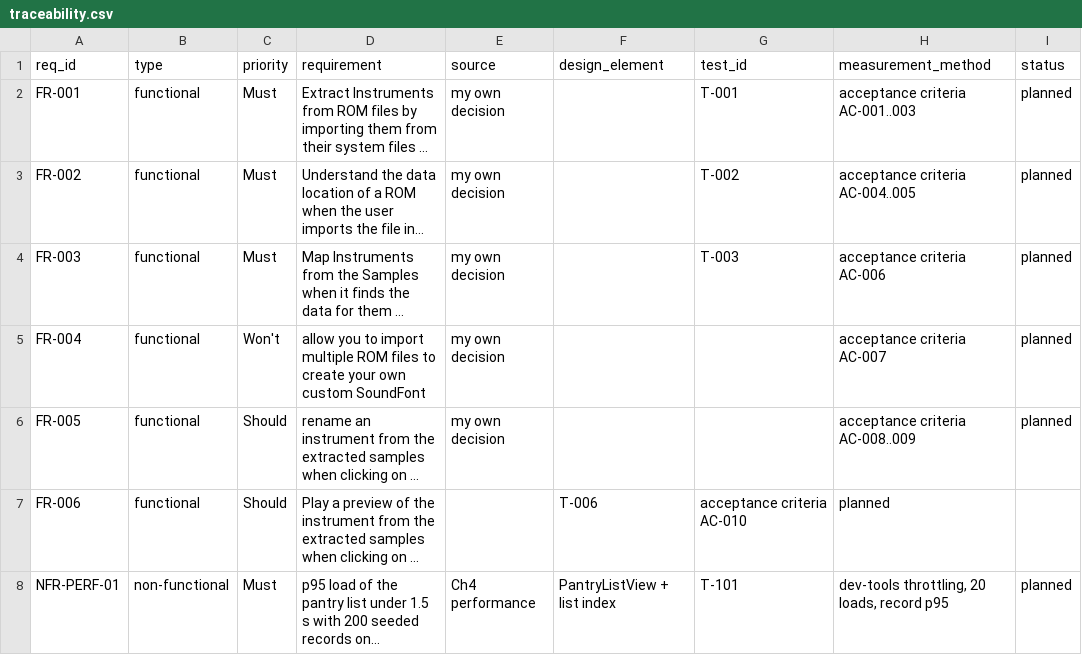
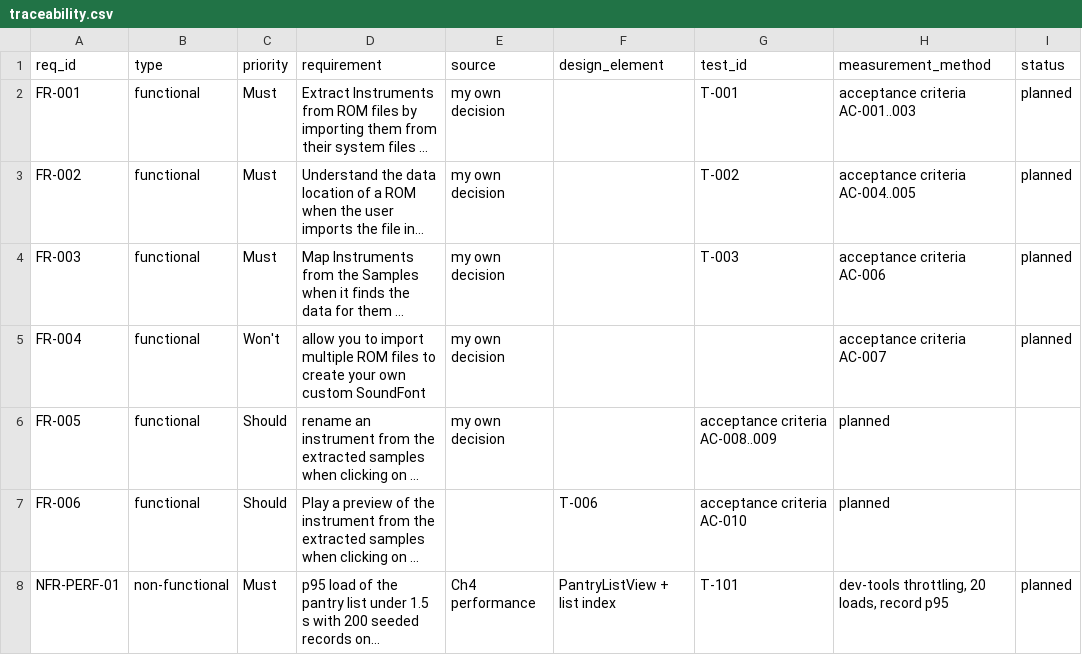
Before and after one commit to GreninjaBoy23D/Capstone-Respiretory, a CSV file: docs/traceability.csv, drawn as a sheet; long unchanged cells end in …; the diff names each change by its address in the sheet, - before the commit and + after, or states it on an @@ line.

Commit message:
Update traceability.csv

```diff
--- a/docs/traceability.csv
+++ b/docs/traceability.csv
-G6 (test_id): (empty)
+G6 (test_id): acceptance criteria AC-008..009
-H6 (measurement_method): acceptance criteria AC-008..009
+H6 (measurement_method): planned
-I6 (status): planned
+I6 (status): (empty)
```
